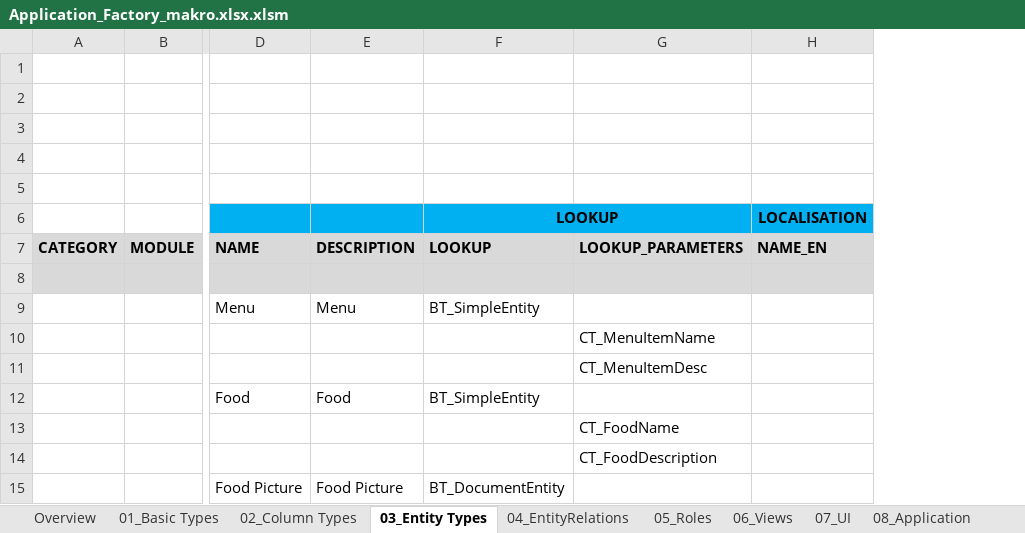
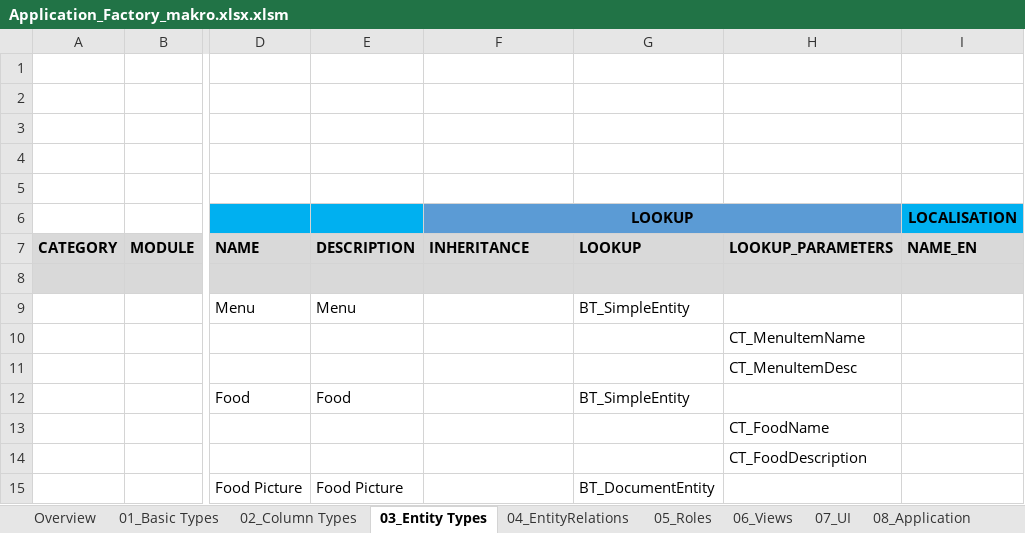
Before and after one commit to DannySwartz/AppFactory, an Excel workbook: Model/Application_Factory_makro.xlsx.xlsm, sheet 03_Entity Types, drawn as a sheet; only a part is shown, gaps mark what is left out; values as stored, in another font and other column widths than the file's, no borders; charts and pictures not drawn; addresses are those after the commit; the diff names each change by its address in the sheet, - before the commit and + after, or states it on an @@ line.

```diff
--- a/Model/Application_Factory_makro.xlsx.xlsm (sheet 03_Entity Types)
+++ b/Model/Application_Factory_makro.xlsx.xlsm (sheet 03_Entity Types)
+column G, rows 7-15: LOOKUP |  | BT_SimpleEntity |  |  | BT_SimpleEntity |  |  | BT_DocumentEntity
-F6 fill: #00B0F0
+F6 fill: #5B9BD5
-H6 fill: none
+H6 fill: #5B9BD5
-F7 (LOOKUP): LOOKUP
+F7 (LOOKUP): INHERITANCE
-F9 (LOOKUP): BT_SimpleEntity
+F9 (LOOKUP): (empty)
-F12 (LOOKUP): BT_SimpleEntity
+F12 (LOOKUP): (empty)
-F15 (LOOKUP): BT_DocumentEntity
+F15 (LOOKUP): (empty)
```
Also changed, not shown: sheet 02_Column Types, charts or pictures, 10 other files.
